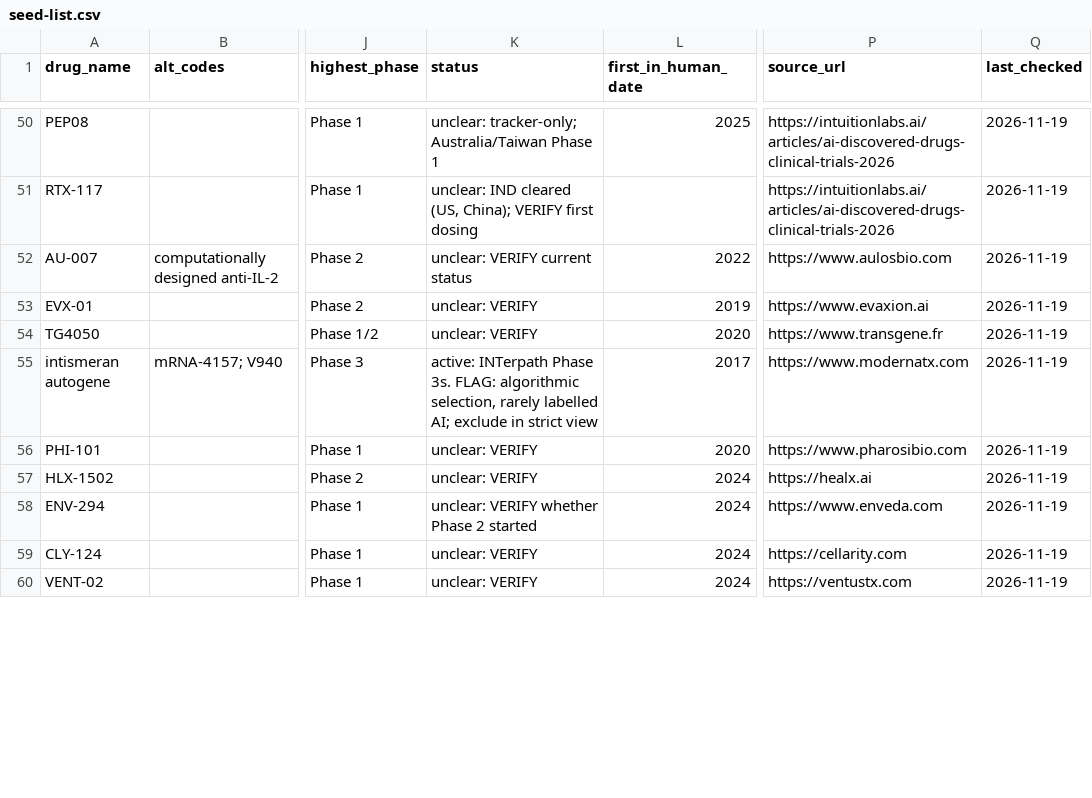
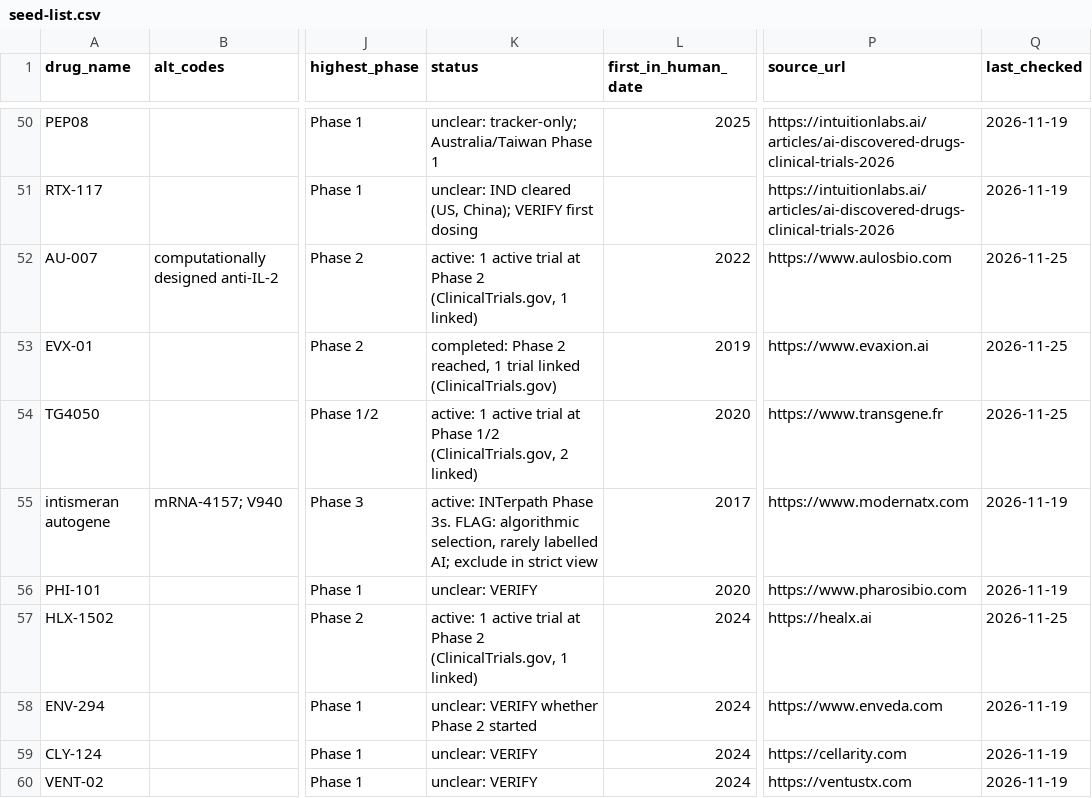
Before and after one commit to Noswad46/ai_drug_discovery_tracker, a CSV file: seed-list.csv, drawn as a sheet; only a part is shown, gaps mark what is left out; the diff covers the shown part only; the diff names each change by its address in the sheet, - before the commit and + after, or states it on an @@ line.

```diff
--- a/seed-list.csv
+++ b/seed-list.csv
-K52 (status): unclear: VERIFY current status
+K52 (status): active: 1 active trial at Phase 2 (ClinicalTrials.gov, 1 linked)
-Q52:Q54 (last_checked): 2026-11-19
+Q52:Q54 (last_checked): 2026-11-25
-K53 (status): unclear: VERIFY
+K53 (status): completed: Phase 2 reached, 1 trial linked (ClinicalTrials.gov)
-K54 (status): unclear: VERIFY
+K54 (status): active: 1 active trial at Phase 1/2 (ClinicalTrials.gov, 2 linked)
-K57 (status): unclear: VERIFY
+K57 (status): active: 1 active trial at Phase 2 (ClinicalTrials.gov, 1 linked)
-Q57 (last_checked): 2026-11-19
+Q57 (last_checked): 2026-11-25
```
Also changed, not shown: 11 edited cells elsewhere in this file, 10 other files.
